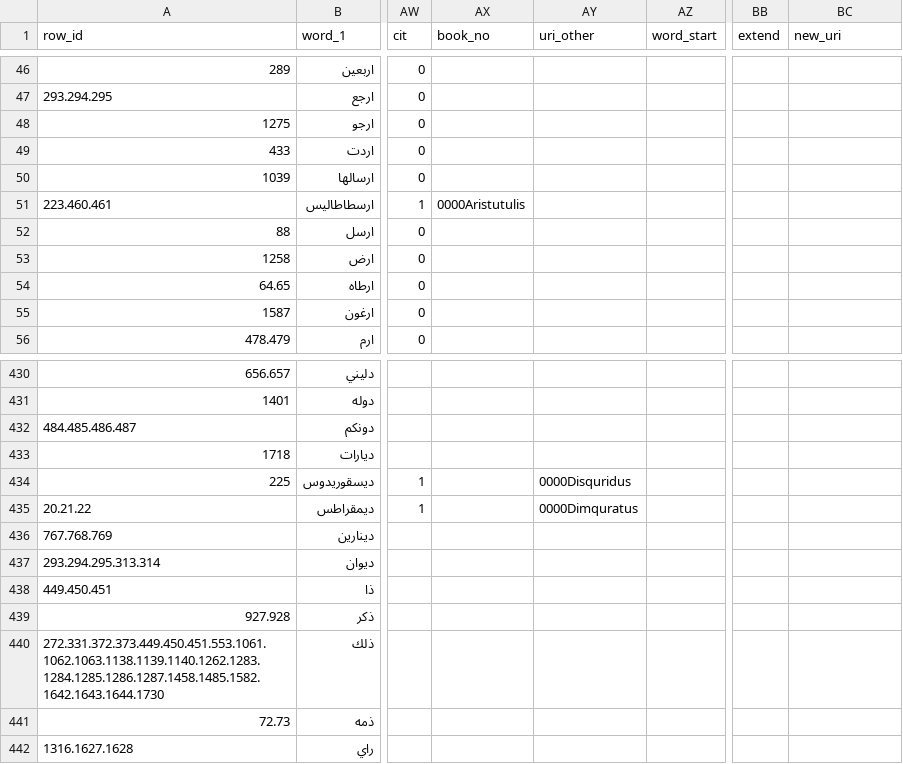
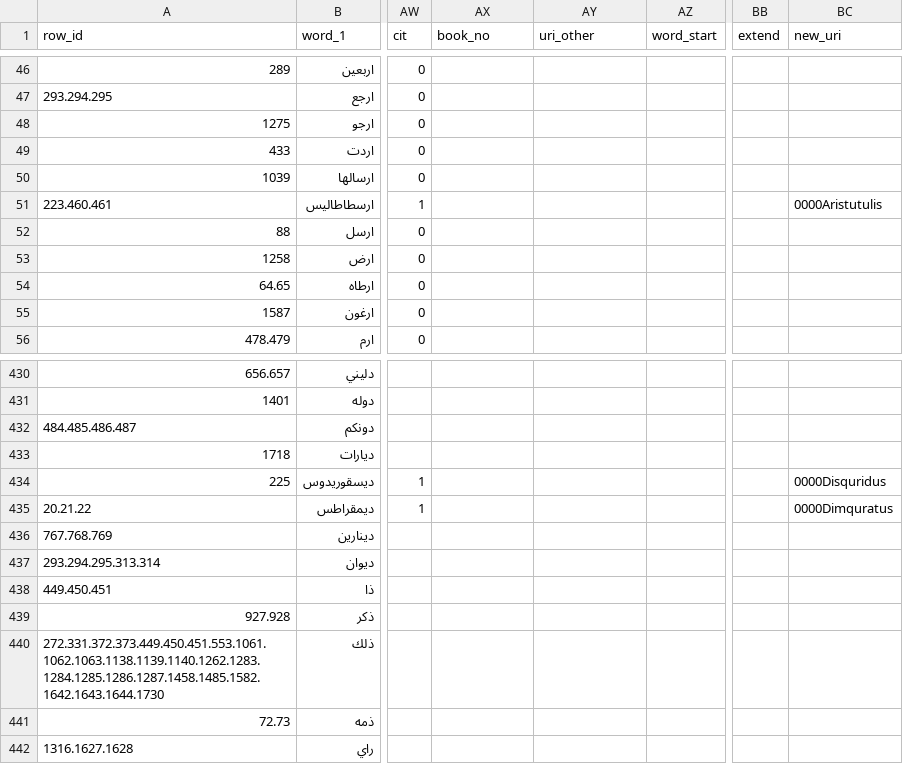
Before and after one commit to mabarber92/lost-texts, a CSV file: citation_resolution/outputs/round-2/O845Maqrizi.Mawaciz.Shamela0011566-ara1.mARkdown_evaluation/evaluation_sheet.csv, drawn as a sheet; only a part is shown, gaps mark what is left out; the diff names each change by its address in the sheet, - before the commit and + after, or states it on an @@ line.

Commit message:
fix error in round-2

```diff
--- a/citation_resolution/outputs/round-2/O845Maqrizi.Mawaciz.Shamela0011566-ara1.mARkdown_evaluation/evaluation_sheet.csv
+++ b/citation_resolution/outputs/round-2/O845Maqrizi.Mawaciz.Shamela0011566-ara1.mARkdown_evaluation/evaluation_sheet.csv
-AX51 (book_no): 0000Aristutulis
+AX51 (book_no): (empty)
-BC51 (new_uri): (empty)
+BC51 (new_uri): 0000Aristutulis
-AY434 (uri_other): 0000Disquridus
+AY434 (uri_other): (empty)
-BC434 (new_uri): (empty)
+BC434 (new_uri): 0000Disquridus
-AY435 (uri_other): 0000Dimquratus
+AY435 (uri_other): (empty)
-BC435 (new_uri): (empty)
+BC435 (new_uri): 0000Dimquratus
```
Also changed, not shown: 1 other file.
